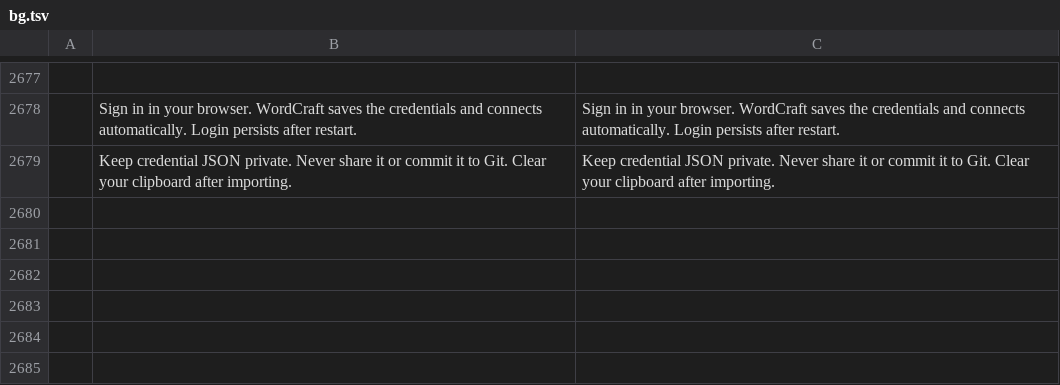
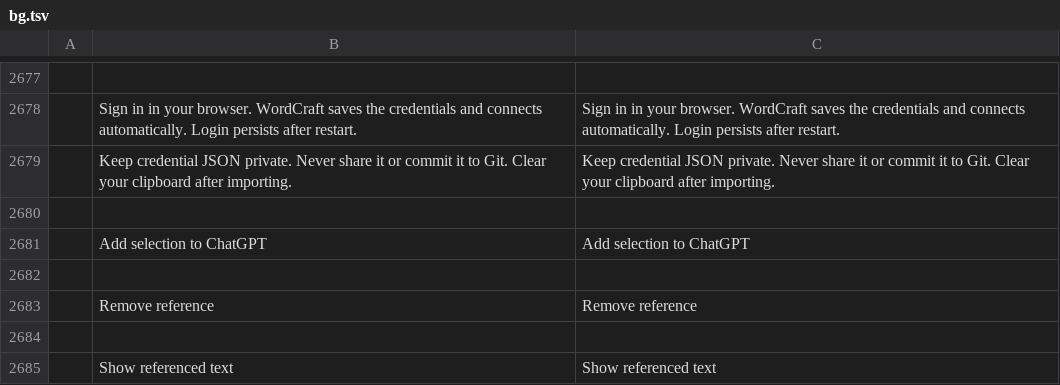
Before and after one commit to asadkhalid-softdev/wordcraft, a TSV file: crates/ui-egui/src/i18n/bg.tsv, drawn as a sheet; only a part is shown, gaps mark what is left out.

Commit message:
M0: attach selected text to ChatGPT and render Markdown replies
Add a ChatGPT action to the floating selection toolbar. Drafts show compact
reference links with hover/focus remove controls; sent messages retain their
references. Links restore and reveal the source selection without document edits.
Send bounded excerpts and ranges as untrusted context, independently of the
current selection. Reject stale, ambiguous and cross-document references.

Render assistant replies with native Markdown tables, headings, lists and copyable
code blocks, plus supported LaTeX equation previews. Preserve literal code;
remove model-provided images and non-web links before rendering. Add standalone
setup/usage documentation and source strings to complete locale catalogs.

Validation: 581 UI tests and 9 integration tests passed; 29 focused ChatGPT tests,
16 mini-toolbar tests and a manual native GPU preview passed. Native screenshots
reviewed; staged-tree secret scan clean. Formatting, workspace Clippy, assets,
layers and WASM passed. Full CI retains the two existing color emoji renderer
failures. Live account inference remains outside the offline UI checks.

```diff
--- a/crates/ui-egui/src/i18n/bg.tsv
+++ b/crates/ui-egui/src/i18n/bg.tsv
@@ -2679 +2679,7 @@
 	Keep credential JSON private. Never share it or commit it to Git. Clear your clipboard after importing.	Keep credential JSON private. Never share it or commit it to Git. Clear your clipboard after importing.
+
+	Add selection to ChatGPT	Add selection to ChatGPT
+
+	Remove reference	Remove reference
+
+	Show referenced text	Show referenced text
```
Also changed, not shown: crates/ui-egui/src/i18n/cs.tsv, crates/ui-egui/src/i18n/hr.tsv, 23 other files.
